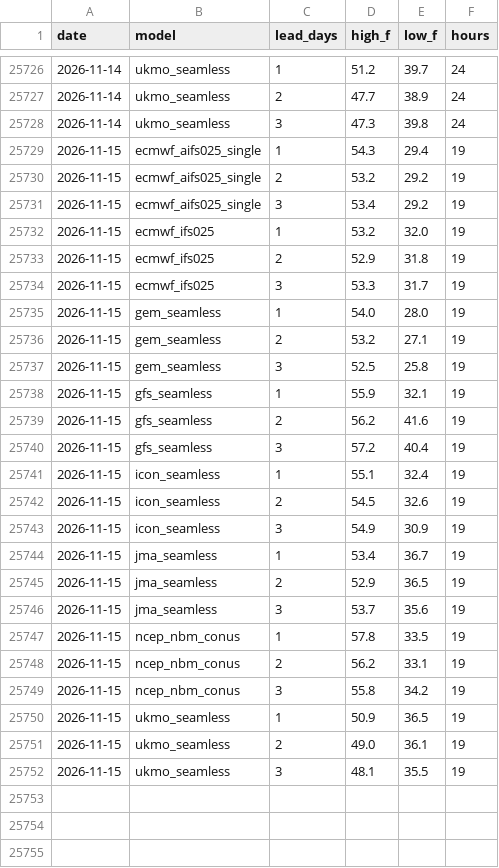
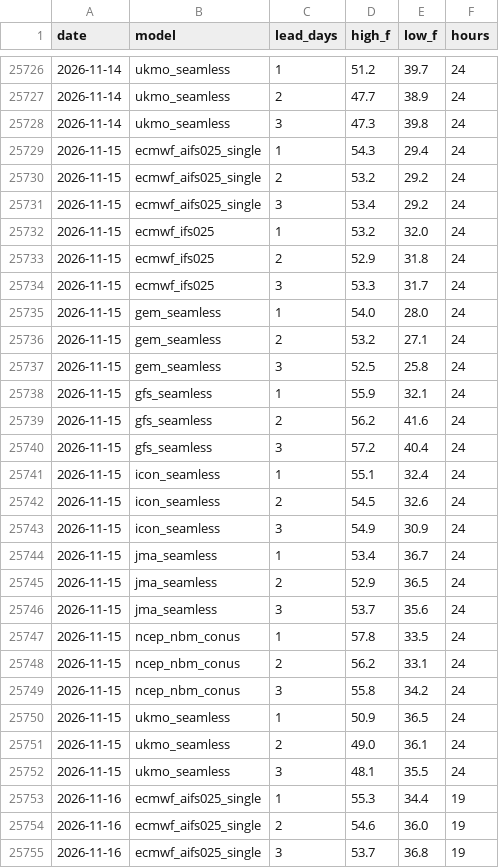
Before and after one commit to adsitb/weather-station-archive, a CSV file: forecasts/historical/KATL.csv, drawn as a sheet; only a part is shown, gaps mark what is left out; the diff covers the shown part only.

Commit message:
Weather data update
daily_climate 24, forecasts_historical 1152

```diff
--- a/forecasts/historical/KATL.csv
+++ b/forecasts/historical/KATL.csv
@@ -25728,25 +25728,28 @@ date,model,lead_days,high_f,low_f,hours
 2026-11-14,ukmo_seamless,3,47.3,39.8,24
-2026-11-15,ecmwf_aifs025_single,1,54.3,29.4,19
-2026-11-15,ecmwf_aifs025_single,2,53.2,29.2,19
-2026-11-15,ecmwf_aifs025_single,3,53.4,29.2,19
-2026-11-15,ecmwf_ifs025,1,53.2,32.0,19
-2026-11-15,ecmwf_ifs025,2,52.9,31.8,19
-2026-11-15,ecmwf_ifs025,3,53.3,31.7,19
-2026-11-15,gem_seamless,1,54.0,28.0,19
-2026-11-15,gem_seamless,2,53.2,27.1,19
-2026-11-15,gem_seamless,3,52.5,25.8,19
-2026-11-15,gfs_seamless,1,55.9,32.1,19
-2026-11-15,gfs_seamless,2,56.2,41.6,19
-2026-11-15,gfs_seamless,3,57.2,40.4,19
-2026-11-15,icon_seamless,1,55.1,32.4,19
-2026-11-15,icon_seamless,2,54.5,32.6,19
-2026-11-15,icon_seamless,3,54.9,30.9,19
-2026-11-15,jma_seamless,1,53.4,36.7,19
-2026-11-15,jma_seamless,2,52.9,36.5,19
-2026-11-15,jma_seamless,3,53.7,35.6,19
-2026-11-15,ncep_nbm_conus,1,57.8,33.5,19
-2026-11-15,ncep_nbm_conus,2,56.2,33.1,19
-2026-11-15,ncep_nbm_conus,3,55.8,34.2,19
-2026-11-15,ukmo_seamless,1,50.9,36.5,19
-2026-11-15,ukmo_seamless,2,49.0,36.1,19
-2026-11-15,ukmo_seamless,3,48.1,35.5,19
+2026-11-15,ecmwf_aifs025_single,1,54.3,29.4,24
+2026-11-15,ecmwf_aifs025_single,2,53.2,29.2,24
+2026-11-15,ecmwf_aifs025_single,3,53.4,29.2,24
+2026-11-15,ecmwf_ifs025,1,53.2,32.0,24
+2026-11-15,ecmwf_ifs025,2,52.9,31.8,24
+2026-11-15,ecmwf_ifs025,3,53.3,31.7,24
+2026-11-15,gem_seamless,1,54.0,28.0,24
+2026-11-15,gem_seamless,2,53.2,27.1,24
+2026-11-15,gem_seamless,3,52.5,25.8,24
+2026-11-15,gfs_seamless,1,55.9,32.1,24
+2026-11-15,gfs_seamless,2,56.2,41.6,24
+2026-11-15,gfs_seamless,3,57.2,40.4,24
+2026-11-15,icon_seamless,1,55.1,32.4,24
+2026-11-15,icon_seamless,2,54.5,32.6,24
+2026-11-15,icon_seamless,3,54.9,30.9,24
+2026-11-15,jma_seamless,1,53.4,36.7,24
+2026-11-15,jma_seamless,2,52.9,36.5,24
+2026-11-15,jma_seamless,3,53.7,35.6,24
+2026-11-15,ncep_nbm_conus,1,57.8,33.5,24
+2026-11-15,ncep_nbm_conus,2,56.2,33.1,24
+2026-11-15,ncep_nbm_conus,3,55.8,34.2,24
+2026-11-15,ukmo_seamless,1,50.9,36.5,24
+2026-11-15,ukmo_seamless,2,49.0,36.1,24
+2026-11-15,ukmo_seamless,3,48.1,35.5,24
+2026-11-16,ecmwf_aifs025_single,1,55.3,34.4,19
+2026-11-16,ecmwf_aifs025_single,2,54.6,36.0,19
+2026-11-16,ecmwf_aifs025_single,3,53.7,36.8,19
```
Also changed, not shown: 21 added rows elsewhere in this file, daily_climate/KSAT.csv, forecasts/historical/KAUS.csv, 45 other files.
